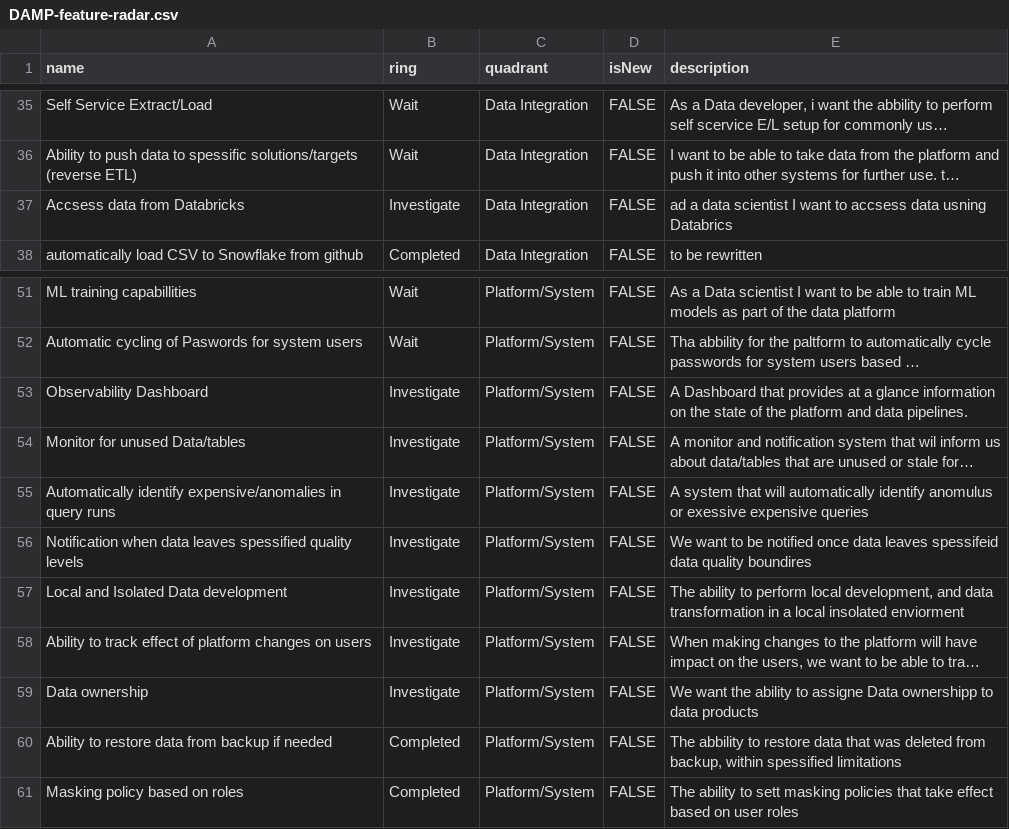
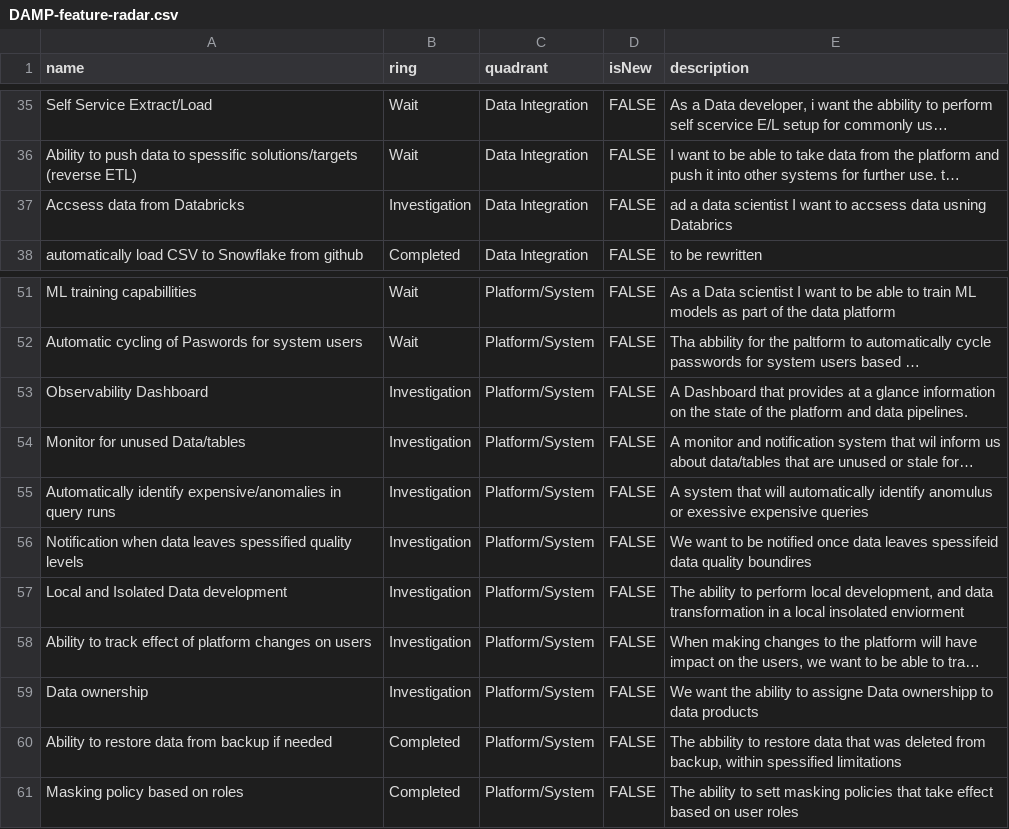
Before and after one commit to Storebrand-Technology-A-D/damp-feature-radar, a CSV file: DAMP-feature-radar.csv, drawn as a sheet; only a part is shown, gaps mark what is left out; long unchanged cells end in …; the diff names each change by its address in the sheet, - before the commit and + after, or states it on an @@ line.

Commit message:
typo

```diff
--- a/DAMP-feature-radar.csv
+++ b/DAMP-feature-radar.csv
-B37 (ring): Investigate
+B37 (ring): Investigation
-B53:B59 (ring): Investigate
+B53:B59 (ring): Investigation
```
